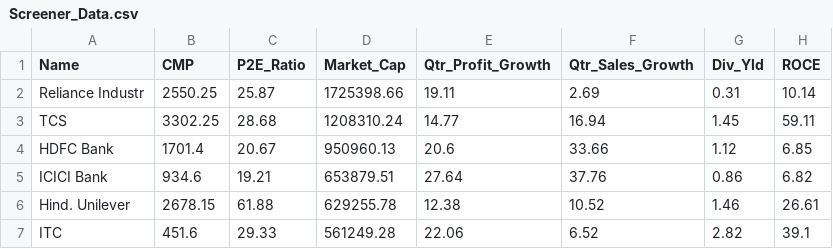
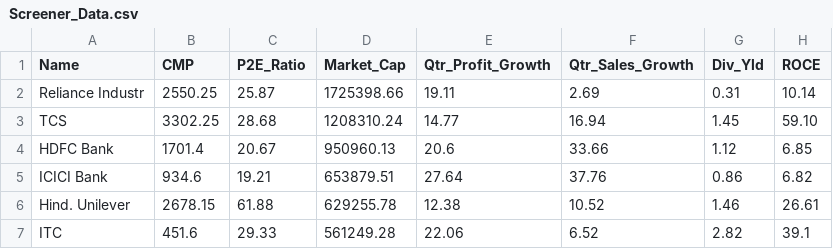
Before and after one commit to dikuagarwal/Fundamentally_Strong_Stocks-Using-Web_Scraping, a CSV file: Screener_Data.csv, drawn as a sheet; only a part is shown.

```diff
--- a/Screener_Data.csv
+++ b/Screener_Data.csv
@@ -2,3 +2,3 @@ Name,CMP,P2E_Ratio,Market_Cap,Qtr_Profit_Growth,Qtr_Sales_Growth,Div_Yld,ROCE
 Reliance Industr,2550.25,25.87,1725398.66,19.11,2.69,0.31,10.14
-TCS,3302.25,28.68,1208310.24,14.77,16.94,1.45,59.11
+TCS,3302.25,28.68,1208310.24,14.77,16.94,1.45,59.10
 HDFC Bank,1701.4,20.67,950960.13,20.6,33.66,1.12,6.85
```
Also changed, not shown: All_Stocks_Row_Data.csv, Clean_Data.csv, 12 other files.
